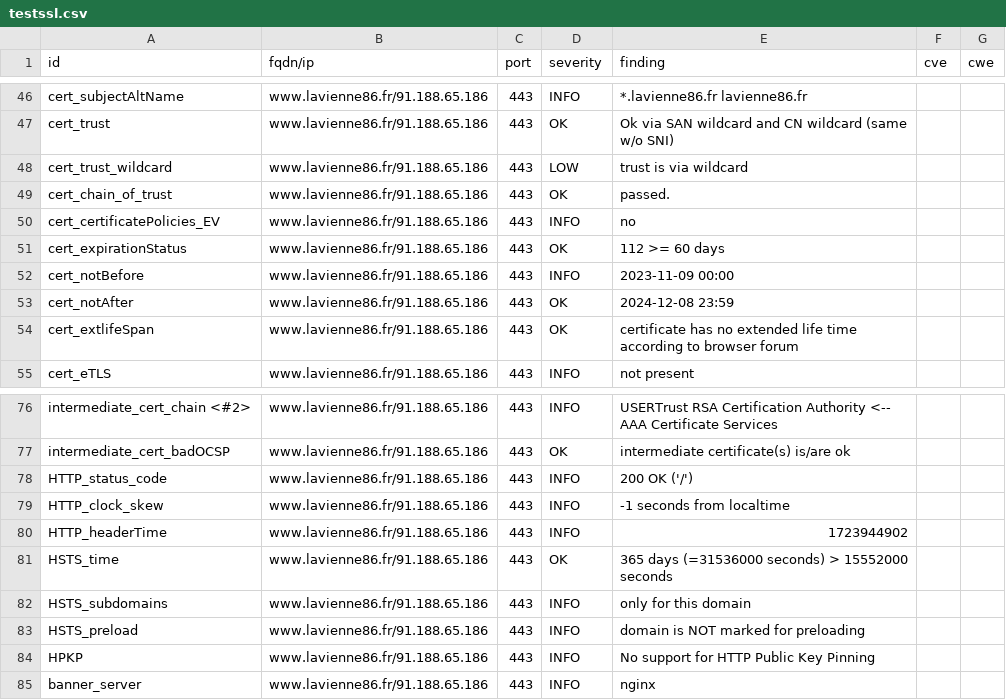
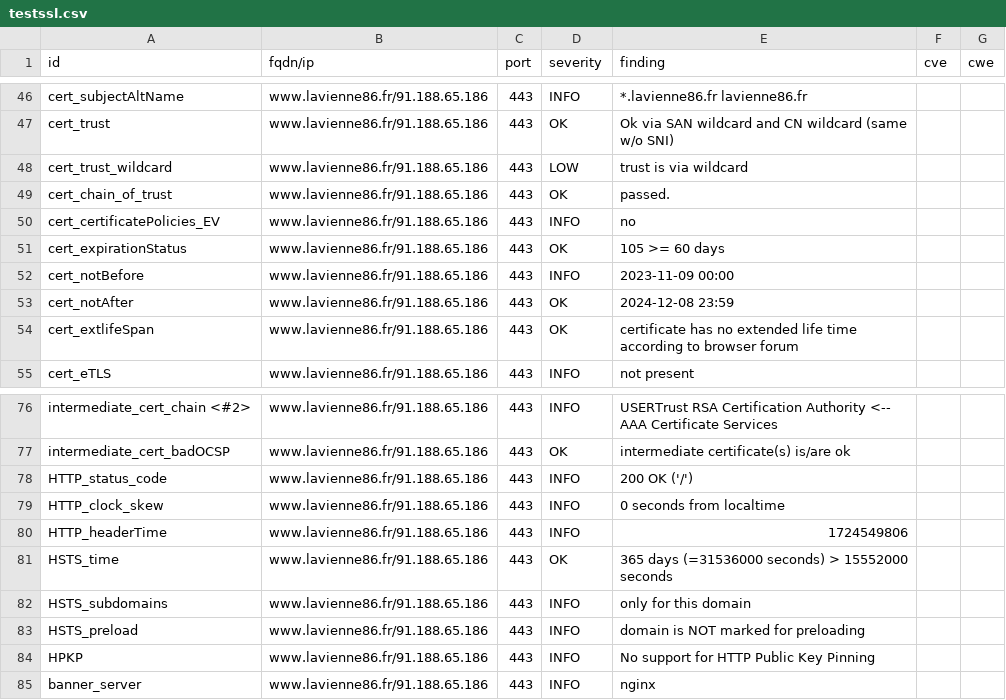
Before and after one commit to dpt86/dashlord, a CSV file: results/aHR0cHM6Ly93d3cubGF2aWVubmU4Ni5mcg==/testssl.csv, drawn as a sheet; only a part is shown, gaps mark what is left out.

```diff
--- a/results/aHR0cHM6Ly93d3cubGF2aWVubmU4Ni5mcg==/testssl.csv
+++ b/results/aHR0cHM6Ly93d3cubGF2aWVubmU4Ni5mcg==/testssl.csv
@@ -50,3 +50,3 @@
 "cert_certificatePolicies_EV","www.lavienne86.fr/91.188.65.186","443","INFO","no","",""
-"cert_expirationStatus","www.lavienne86.fr/91.188.65.186","443","OK","112 >= 60 days","",""
+"cert_expirationStatus","www.lavienne86.fr/91.188.65.186","443","OK","105 >= 60 days","",""
 "cert_notBefore","www.lavienne86.fr/91.188.65.186","443","INFO","2023-11-09 00:00","",""
@@ -78,4 +78,4 @@
 "HTTP_status_code","www.lavienne86.fr/91.188.65.186","443","INFO","200 OK ('/')","",""
-"HTTP_clock_skew","www.lavienne86.fr/91.188.65.186","443","INFO","-1 seconds from localtime","",""
-"HTTP_headerTime","www.lavienne86.fr/91.188.65.186","443","INFO","1723944902","",""
+"HTTP_clock_skew","www.lavienne86.fr/91.188.65.186","443","INFO","0 seconds from localtime","",""
+"HTTP_headerTime","www.lavienne86.fr/91.188.65.186","443","INFO","1724549806","",""
 "HSTS_time","www.lavienne86.fr/91.188.65.186","443","OK","365 days (=31536000 seconds) > 15552000 seconds","",""
```
Also changed, not shown: 8 other files.
